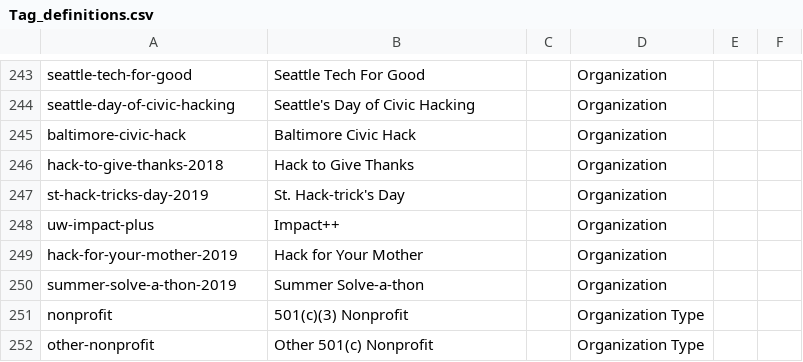
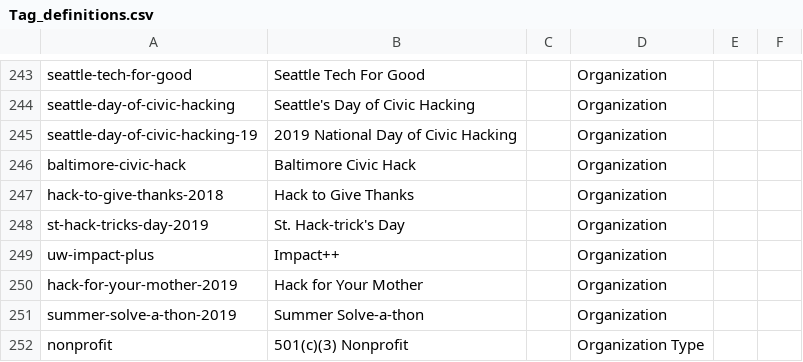
Before and after one commit to DemocracyLab/CivicTechExchange, a CSV file: common/models/Tag_definitions.csv, drawn as a sheet; only a part is shown, gaps mark what is left out; the shorter side is filled out with more unchanged rows; the diff names each change by its address in the sheet, - before the commit and + after, or states it on an @@ line.

Commit message:
Add 2019 National Day of Civic Hacking event

```diff
--- a/common/models/Tag_definitions.csv
+++ b/common/models/Tag_definitions.csv
+row 245: seattle-day-of-civic-hacking-19 | 2019 National Day of Civic Hacking |  | Organization
```
